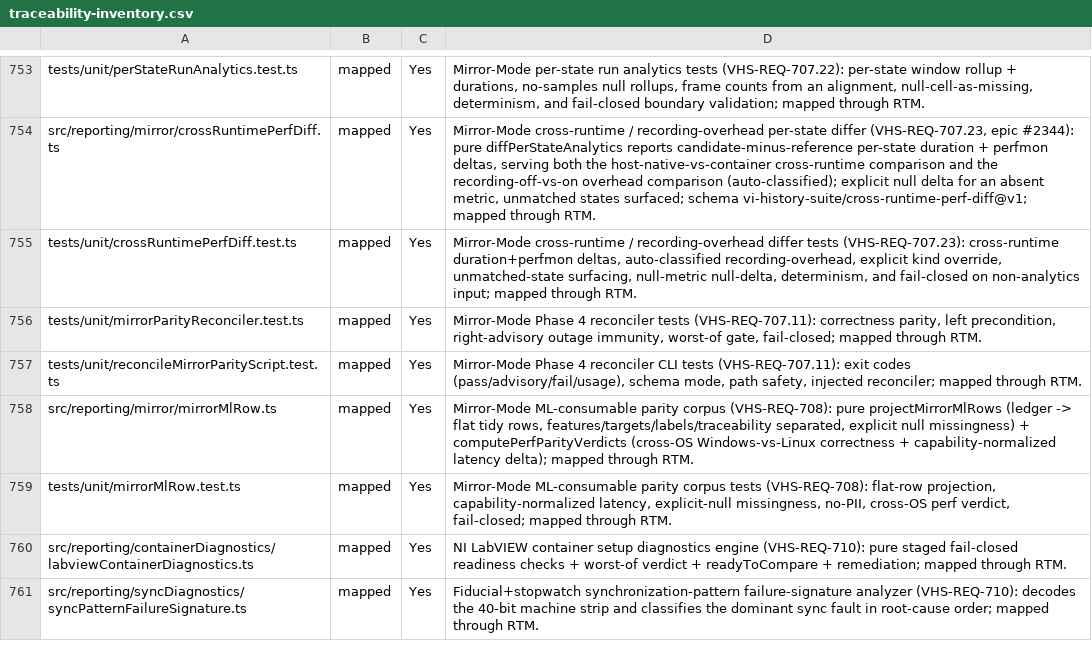
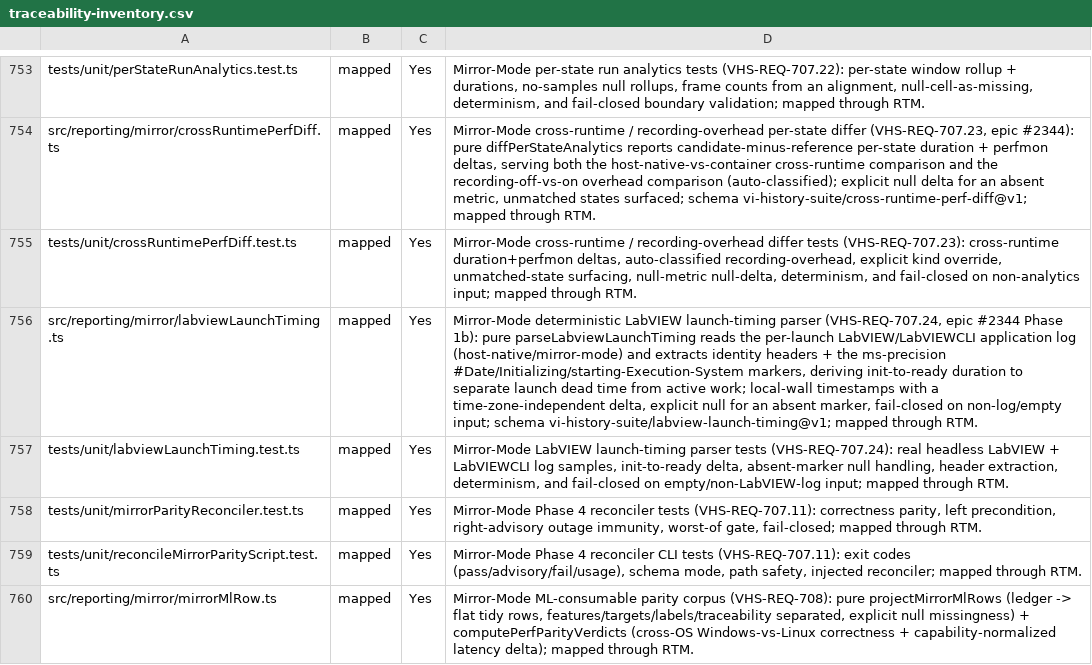
Before and after one commit to LabVIEW-Community-CI-CD/vi-history-suite, a CSV file: docs/requirements/traceability-inventory.csv, drawn as a sheet; only a part is shown, gaps mark what is left out; the shorter side is filled out with more unchanged rows; the diff names each change by its address in the sheet, - before the commit and + after, or states it on an @@ line.

Commit message:
feat(#2346): deterministic LabVIEW launch-timing parser (VHS-REQ-707.24)
Pure parseLabviewLaunchTiming reads the per-launch LabVIEW/LabVIEWCLI application log (host-native/mirror-mode) and extracts identity headers plus the ms-precision lifecycle markers (#Date process start, Initializing headless LabVIEW, starting LabVIEW Execution System), deriving init-to-ready duration so a run's LabVIEW launch dead time is separable from its active work. Emitted timestamps are local-wall (the log records local time); the derived delta uses a shared component epoch so it is time-zone independent. Explicit null for an absent marker (a failed launch never reaches ready); fails closed on non-string/empty input and on a document lacking the #Date header. Schema vi-history-suite/labview-launch-timing@v1. Adds SRS criterion VHS-REQ-707.24 + RTM + traceability-inventory rows + unit tests over real headless LabVIEW and LabVIEWCLI log samples.

Refs #2344

Closes #2346

```diff
--- a/docs/requirements/traceability-inventory.csv
+++ b/docs/requirements/traceability-inventory.csv
+row 756: src/reporting/mirror/labviewLaunchTiming.ts | mapped | Yes | Mirror-Mode deterministic LabVIEW launch-timing parser (VHS-REQ-707.24, epic #2344 Phase 1b): pure parseLabviewLaunchTiming reads the per-launch LabVIEW/LabVIEWCLI application log (host-native/mirror-mode) and extracts identity headers + the ms-precision #Date/Initializing/starting-Execution-System markers, deriving init-to-ready duration to separate launch dead time from active work; local-wall timestamps with a time-zone-independent delta, explicit null for an absent marker, fail-closed on non-log/empty input; schema vi-history-suite/labview-launch-timing@v1; mapped through RTM.
+row 757: tests/unit/labviewLaunchTiming.test.ts | mapped | Yes | Mirror-Mode LabVIEW launch-timing parser tests (VHS-REQ-707.24): real headless LabVIEW + LabVIEWCLI log samples, init-to-ready delta, absent-marker null handling, header extraction, determinism, and fail-closed on empty/non-LabVIEW-log input; mapped through RTM.
```
Also changed, not shown: docs/requirements/rtm.csv, 3 other files.
